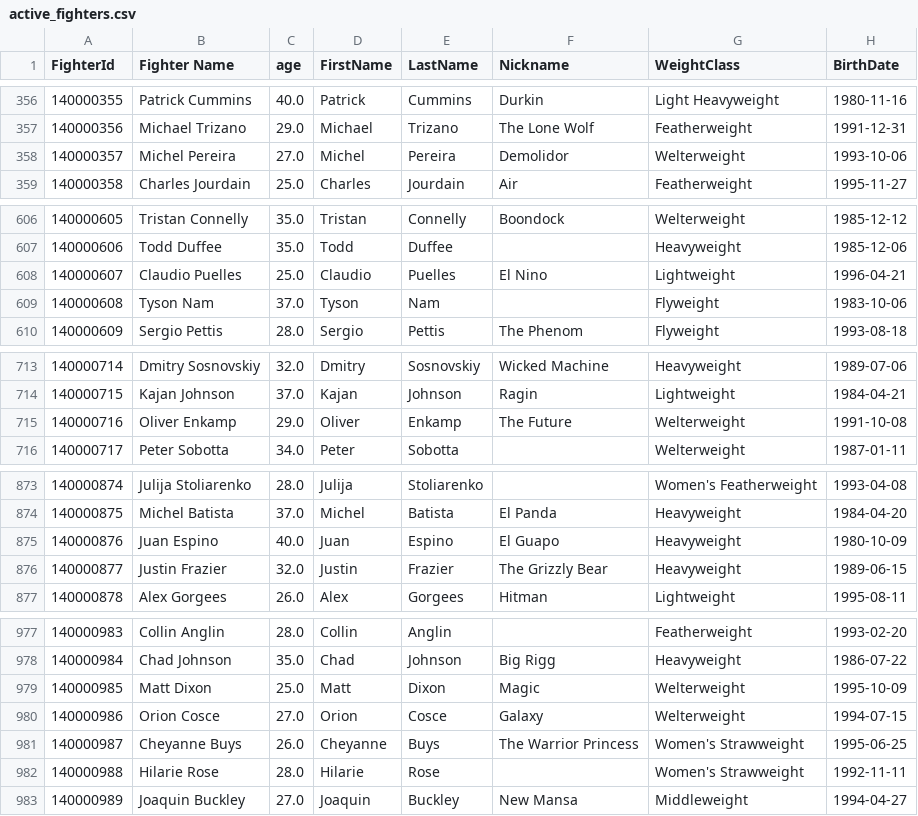
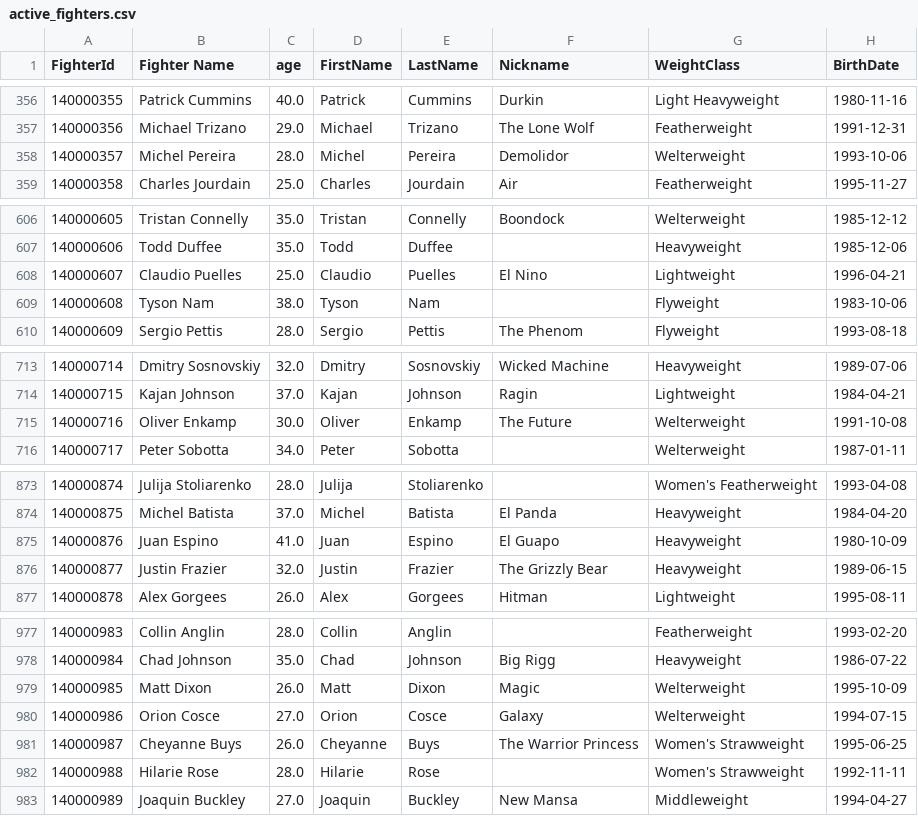
Before and after one commit to Z-Dot13/ufc_capstone, a CSV file: active_fighters.csv, drawn as a sheet; only a part is shown, gaps mark what is left out; the diff covers the shown part only; the diff names each change by its address in the sheet, - before the commit and + after, or states it on an @@ line.

```diff
--- a/active_fighters.csv
+++ b/active_fighters.csv
-C358 (age): 27.0
+C358 (age): 28.0
-C609 (age): 37.0
+C609 (age): 38.0
-C715 (age): 29.0
+C715 (age): 30.0
-C875 (age): 40.0
+C875 (age): 41.0
-C979 (age): 25.0
+C979 (age): 26.0
```
Also changed, not shown: 12 edited cells elsewhere in this file, 3 other files.
